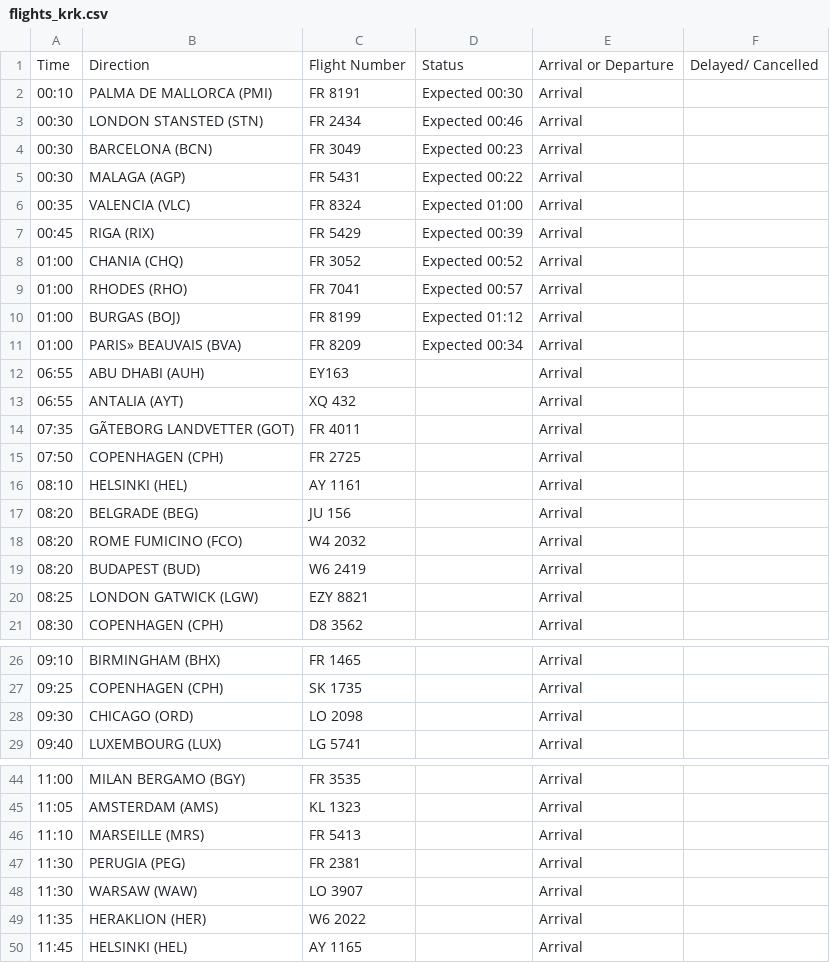
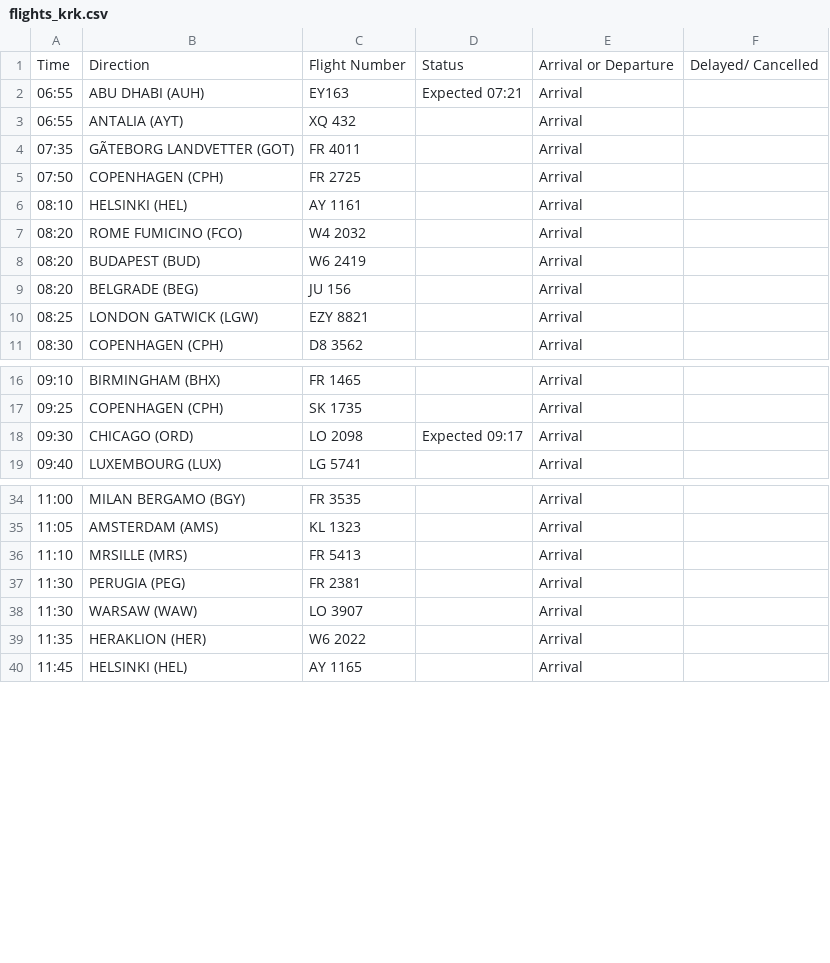
Before and after one commit to ljswierzawska/flights-krakow, a CSV file: flights_krk.csv, drawn as a sheet; only a part is shown, gaps mark what is left out; the diff covers the shown part only.

```diff
--- a/flights_krk.csv
+++ b/flights_krk.csv
@@ -1,13 +1,3 @@
 Time,Direction,Flight Number,Status,Arrival or Departure,Delayed/ Cancelled
-00:10,PALMA DE MALLORCA (PMI),FR 8191,Expected 00:30,Arrival,
-00:30,LONDON STANSTED (STN),FR 2434,Expected 00:46,Arrival,
-00:30,BARCELONA (BCN),FR 3049,Expected 00:23,Arrival,
-00:30,MALAGA (AGP),FR 5431,Expected 00:22,Arrival,
-00:35,VALENCIA (VLC),FR 8324,Expected 01:00,Arrival,
-00:45,RIGA (RIX),FR 5429,Expected 00:39,Arrival,
-01:00,CHANIA (CHQ),FR 3052,Expected 00:52,Arrival,
-01:00,RHODES (RHO),FR 7041,Expected 00:57,Arrival,
-01:00,BURGAS (BOJ),FR 8199,Expected 01:12,Arrival,
-01:00,PARIS» BEAUVAIS (BVA),FR 8209,Expected 00:34,Arrival,
-06:55,ABU DHABI (AUH),EY163,,Arrival,
+06:55,ABU DHABI (AUH),EY163,Expected 07:21,Arrival,
 06:55,ANTALIA (AYT),XQ 432,,Arrival,
@@ -16,5 +6,5 @@ Time,Direction,Flight Number,Status,Arrival or Departure,Delayed/ Cancelled
 08:10,HELSINKI (HEL),AY 1161,,Arrival,
-08:20,BELGRADE (BEG),JU 156,,Arrival,
 08:20,ROME FUMICINO (FCO),W4 2032,,Arrival,
 08:20,BUDAPEST (BUD),W6 2419,,Arrival,
+08:20,BELGRADE (BEG),JU 156,,Arrival,
 08:25,LONDON GATWICK (LGW),EZY 8821,,Arrival,
@@ -27,3 +17,3 @@ Time,Direction,Flight Number,Status,Arrival or Departure,Delayed/ Cancelled
 09:25,COPENHAGEN (CPH),SK 1735,,Arrival,
-09:30,CHICAGO (ORD),LO 2098,,Arrival,
+09:30,CHICAGO (ORD),LO 2098,Expected 09:17,Arrival,
 09:40,LUXEMBOURG (LUX),LG 5741,,Arrival,
@@ -45,3 +35,3 @@ Time,Direction,Flight Number,Status,Arrival or Departure,Delayed/ Cancelled
 11:05,AMSTERDAM (AMS),KL 1323,,Arrival,
-11:10,MARSEILLE (MRS),FR 5413,,Arrival,
+11:10,MRSILLE (MRS),FR 5413,,Arrival,
 11:30,PERUGIA (PEG),FR 2381,,Arrival,
```
Also changed, not shown: 10 removed rows and 3 edited cells elsewhere in this file.
